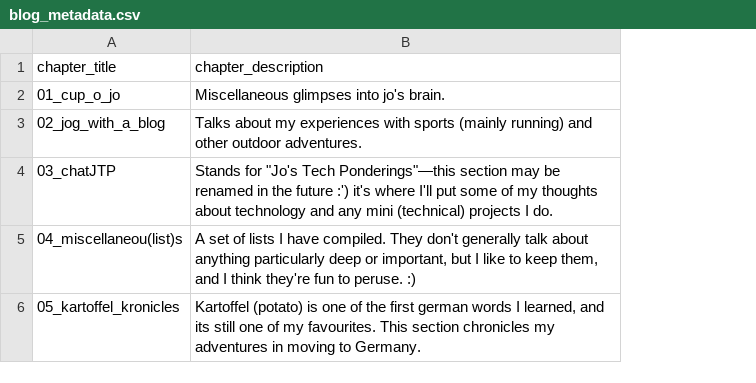
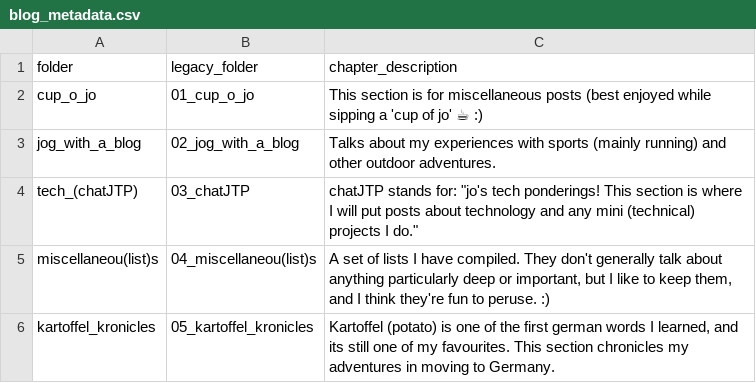
Before and after one commit to JoannaRoy/jo-website, a CSV file: src/blog_data/blog_metadata.csv, drawn as a sheet; addresses are those after the commit; the diff names each change by its address in the sheet, - before the commit and + after, or states it on an @@ line.

Commit message:
clean up the blog tags and add tooltips (forward legacy urls)

```diff
--- a/src/blog_data/blog_metadata.csv
+++ b/src/blog_data/blog_metadata.csv
+column A (folder), rows 2-6: cup_o_jo | jog_with_a_blog | tech_(chatJTP) | miscellaneou(list)s | kartoffel_kronicles
-B1: chapter_title
+B1: legacy_folder
-C2 (chapter_description): Miscellaneous glimpses into jo's brain.
+C2 (chapter_description): This section is for miscellaneous posts (best enjoyed while sipping a 'cup of jo' ☕ :)
-C4 (chapter_description): Stands for "Jo's Tech Ponderings"—this section may be renamed in the future :') it's where I'll put some of my thoughts about technology and any mini (technical) projects I do.
+C4 (chapter_description): chatJTP stands for: "jo's tech ponderings! This section is where I will put posts about technology and any mini (technical) projects I do."
```
Also changed, not shown: 20 other files.
